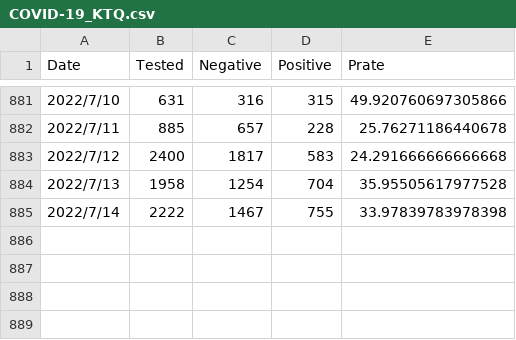
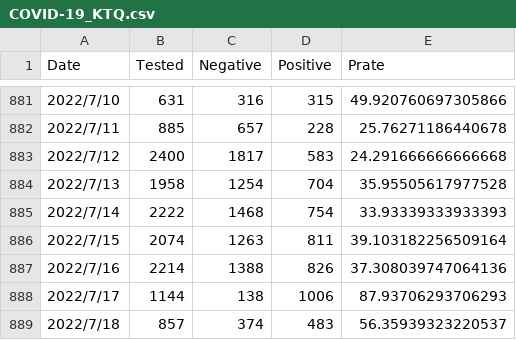
Before and after one commit to u-10bei/u-10bei.github.io, a CSV file: datas/COVID-19_KTQ.csv, drawn as a sheet; only a part is shown, gaps mark what is left out.

```diff
--- a/datas/COVID-19_KTQ.csv
+++ b/datas/COVID-19_KTQ.csv
@@ -884,2 +884,6 @@ Date,Tested,Negative,Positive,Prate
 2022/7/13,1958,1254,704,35.95505617977528
-2022/7/14,2222,1467,755,33.97839783978398
+2022/7/14,2222,1468,754,33.93339333933393
+2022/7/15,2074,1263,811,39.103182256509164
+2022/7/16,2214,1388,826,37.308039747064136
+2022/7/17,1144,138,1006,87.93706293706293
+2022/7/18,857,374,483,56.35939323220537
```
Also changed, not shown: datas/COVID-19_JP.csv, 1 other file.
